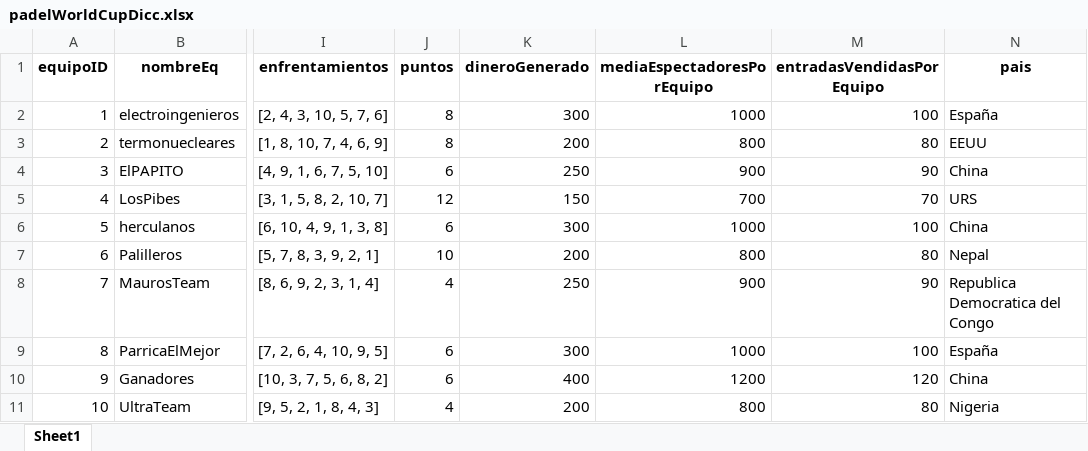
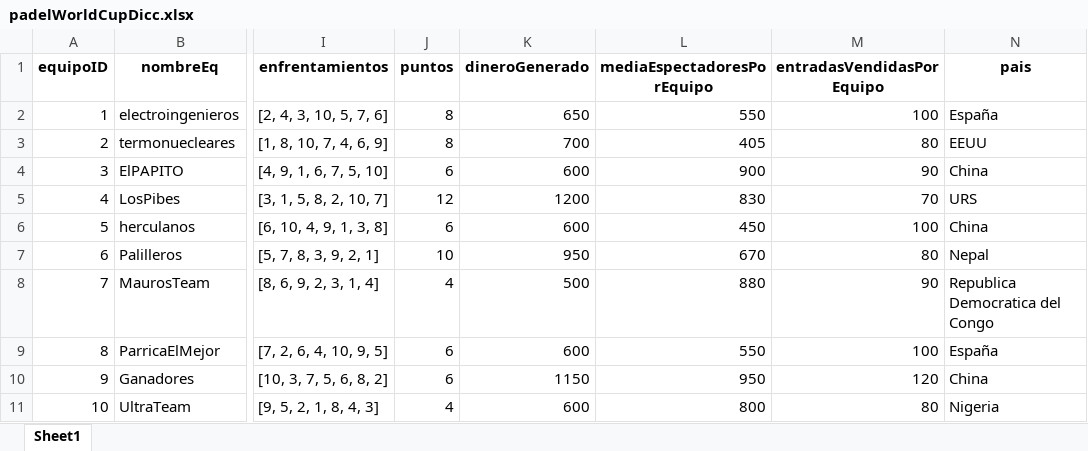
Before and after one commit to JBLOZ/IA, an Excel workbook: Mates Discretas/pandas/padelWorldCupDicc.xlsx, sheet Sheet1, drawn as a sheet; only a part is shown, gaps mark what is left out; values as stored, in another font and other column widths than the file's, no borders; the diff names each change by its address in the sheet, - before the commit and + after, or states it on an @@ line.

```diff
--- a/Mates Discretas/pandas/padelWorldCupDicc.xlsx (sheet Sheet1)
+++ b/Mates Discretas/pandas/padelWorldCupDicc.xlsx (sheet Sheet1)
-K2 (dineroGenerado): 300
+K2 (dineroGenerado): 650
-L2 (mediaEspectadoresPorEquipo): 1000
+L2 (mediaEspectadoresPorEquipo): 550
-K3 (dineroGenerado): 200
+K3 (dineroGenerado): 700
-L3 (mediaEspectadoresPorEquipo): 800
+L3 (mediaEspectadoresPorEquipo): 405
-K4 (dineroGenerado): 250
+K4 (dineroGenerado): 600
-K5 (dineroGenerado): 150
+K5 (dineroGenerado): 1200
-L5 (mediaEspectadoresPorEquipo): 700
+L5 (mediaEspectadoresPorEquipo): 830
-K6 (dineroGenerado): 300
+K6 (dineroGenerado): 600
-L6 (mediaEspectadoresPorEquipo): 1000
+L6 (mediaEspectadoresPorEquipo): 450
-K7 (dineroGenerado): 200
+K7 (dineroGenerado): 950
-L7 (mediaEspectadoresPorEquipo): 800
+L7 (mediaEspectadoresPorEquipo): 670
-K8 (dineroGenerado): 250
+K8 (dineroGenerado): 500
-L8 (mediaEspectadoresPorEquipo): 900
+L8 (mediaEspectadoresPorEquipo): 880
-K9 (dineroGenerado): 300
+K9 (dineroGenerado): 600
-L9 (mediaEspectadoresPorEquipo): 1000
+L9 (mediaEspectadoresPorEquipo): 550
-K10 (dineroGenerado): 400
+K10 (dineroGenerado): 1150
-L10 (mediaEspectadoresPorEquipo): 1200
+L10 (mediaEspectadoresPorEquipo): 950
-K11 (dineroGenerado): 200
+K11 (dineroGenerado): 600
```
Also changed, not shown: 5 other files.
